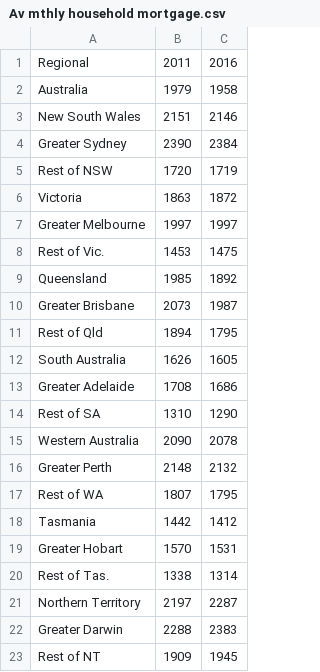
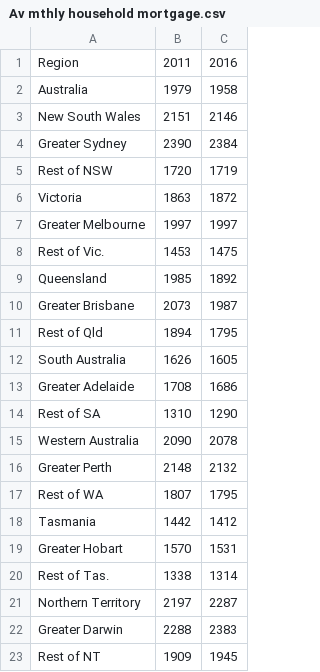
Before and after one commit to NathanJPotter/Team-Project-1, a CSV file: Resources/Av mthly household mortgage.csv (was Av mthly household mortgage.csv), drawn as a sheet.

Commit message:
Tidied up column names in csvs

```diff
--- a/Av mthly household mortgage.csv
+++ b/Resources/Av mthly household mortgage.csv
@@ -1,2 +1,2 @@
-Regional,2011,2016
+Region,2011,2016
 Australia,1979,1958
```
Also changed, not shown: Resources/Percent_professionals.csv, 13 other files.
